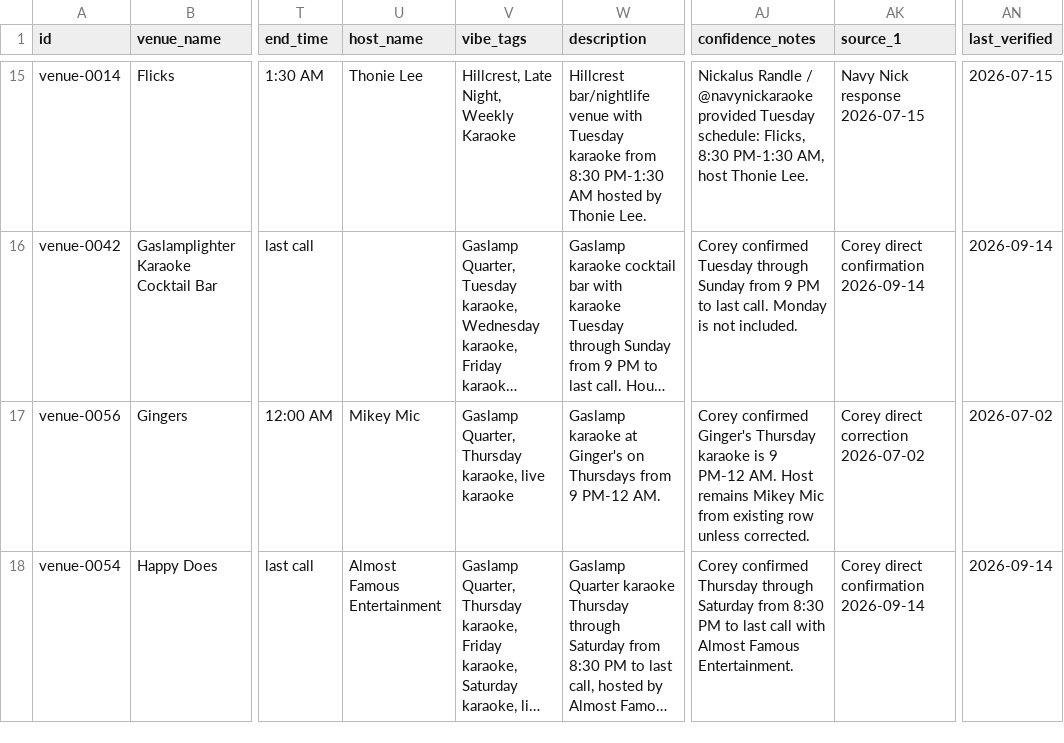
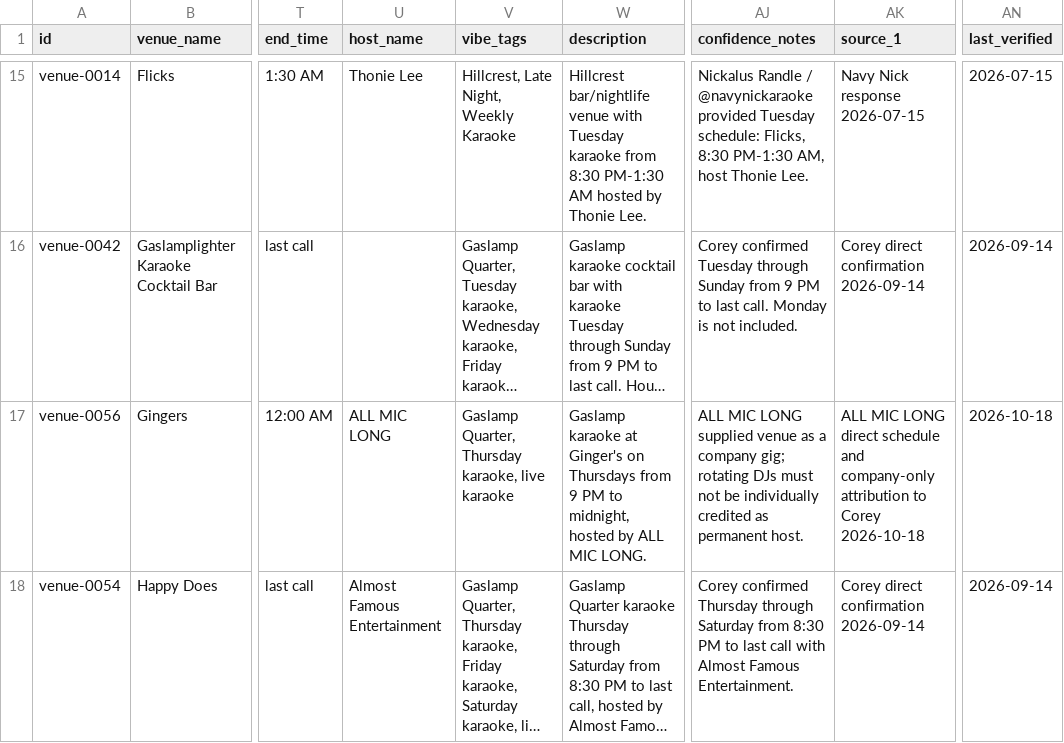
Before and after one commit to whiteinkcreates/singhub, a TSV file: public/data/venues.tsv, drawn as a sheet; only a part is shown, gaps mark what is left out; long unchanged cells end in …; the diff covers the shown part only; the diff names each change by its address in the sheet, - before the commit and + after, or states it on an @@ line.

```diff
--- a/public/data/venues.tsv
+++ b/public/data/venues.tsv
-U17 (host_name): Mikey Mic
+U17 (host_name): ALL MIC LONG
-W17 (description): …from 9 PM-12 AM.
+W17 (description): …from 9 PM to midnight, hosted by ALL MIC LONG.
-AJ17 (confidence_notes): Corey confirmed Ginger's Thursday karaoke is 9 PM-12 AM. Host remains Mikey Mic from existing row unless corrected.
+AJ17 (confidence_notes): ALL MIC LONG supplied venue as a company gig; rotating DJs must not be individually credited as permanent host.
-AK17 (source_1): Corey direct correction 2026-07-02
+AK17 (source_1): ALL MIC LONG direct schedule and company-only attribution to Corey 2026-10-18
-AN17 (last_verified): 2026-07-02
+AN17 (last_verified): 2026-10-18
```
Also changed, not shown: 18 edited cells elsewhere in this file, public/data/events_by_night.tsv, public/data/kj_profiles.tsv, 7 other files.
